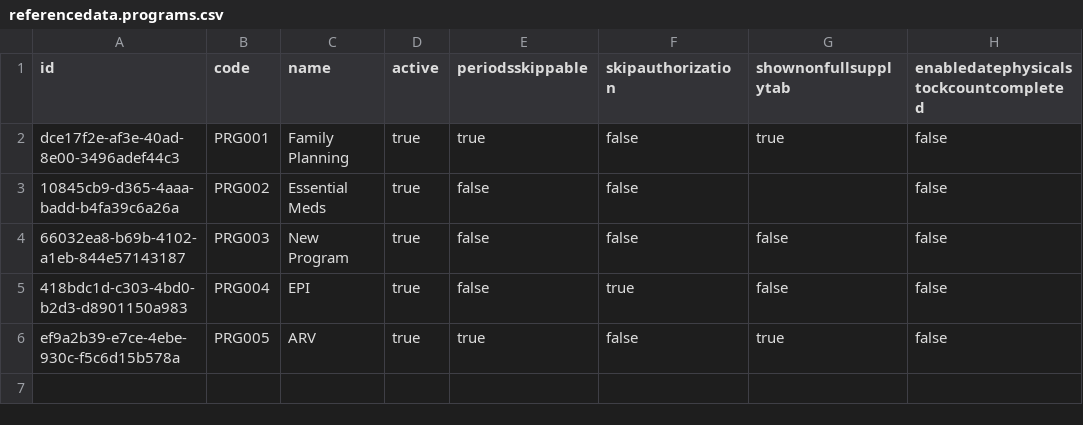
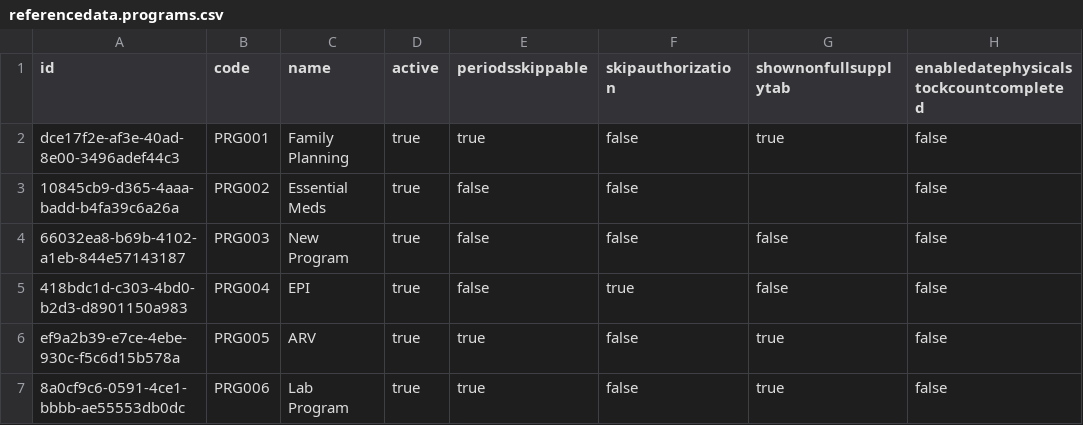
Before and after one commit to OpenLMIS/openlmis-referencedata, a CSV file: src/main/resources/db/demo-data/referencedata.programs.csv, drawn as a sheet; the diff names each change by its address in the sheet, - before the commit and + after, or states it on an @@ line.

```diff
--- a/src/main/resources/db/demo-data/referencedata.programs.csv
+++ b/src/main/resources/db/demo-data/referencedata.programs.csv
+row 7: 8a0cf9c6-0591-4ce1-bbbb-ae55553db0dc | PRG006 | Lab Program | true | true | false | true | false
```
Also changed, not shown: src/main/resources/db/demo-data/referencedata.requisition_group_program_schedules.csv, src/main/resources/db/demo-data/referencedata.requisition_groups.csv, 9 other files.
